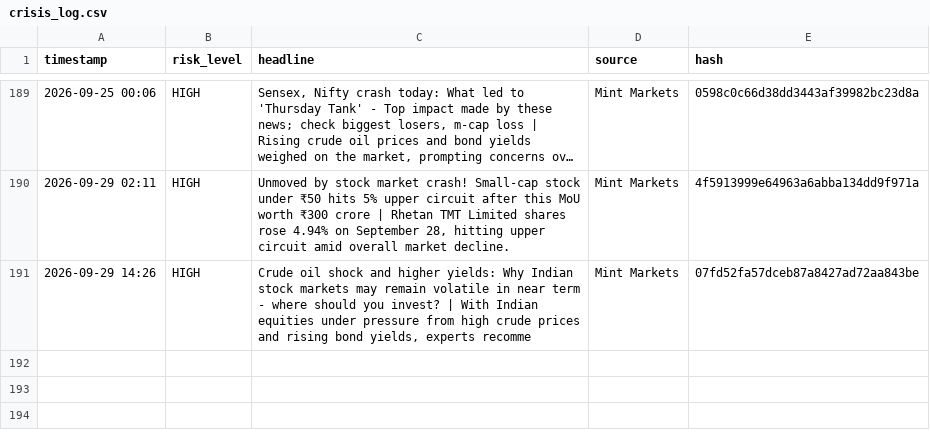
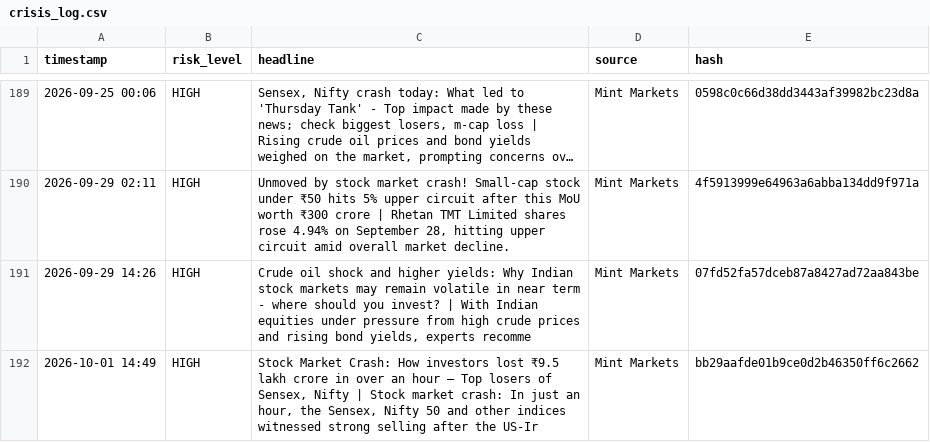
Before and after one commit to Sriram-0432/dip-alert, a CSV file: crisis_log.csv, drawn as a sheet; only a part is shown, gaps mark what is left out; long unchanged cells end in …; the diff names each change by its address in the sheet, - before the commit and + after, or states it on an @@ line.

```diff
--- a/crisis_log.csv
+++ b/crisis_log.csv
+row 192: 2026-10-01 14:49 | HIGH | Stock Market Crash: How investors lost ₹9.5 lakh crore in over an hour — Top losers of Sensex, Nifty | Stock market crash: In just an hour, the Sensex, Nifty 50 and other indices witnessed strong selling after the US-Ir | Mint Markets | bb29aafde01b9ce0d2b46350ff6c2662
```
